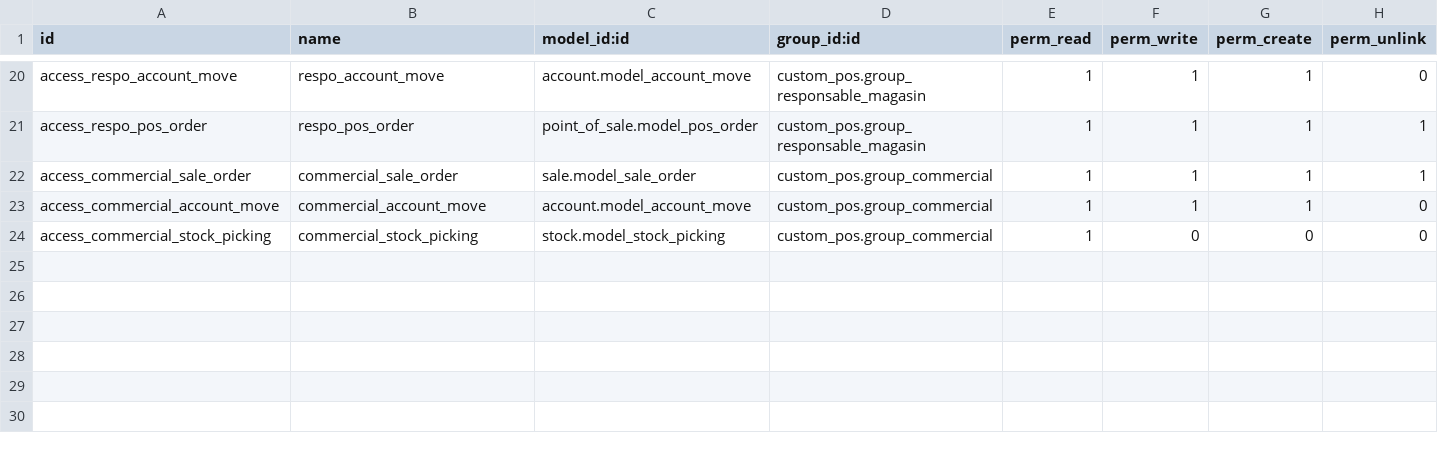
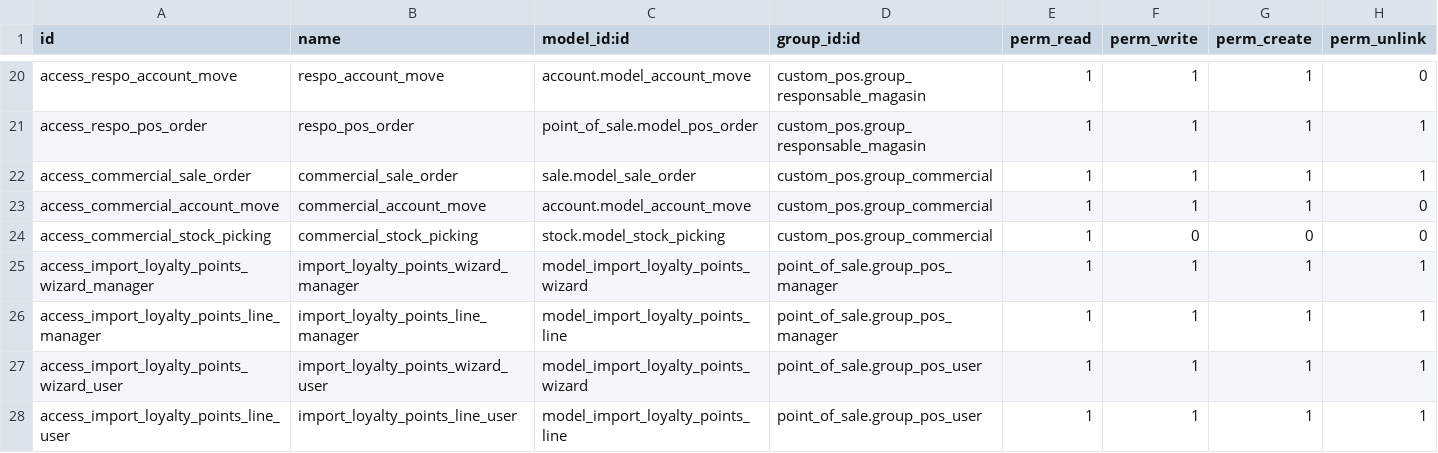
Before and after one commit to Partenaire-Succes/addons-sangel-19, a CSV file: custom_pos/security/ir.model.access.csv, drawn as a sheet; only a part is shown, gaps mark what is left out; the diff names each change by its address in the sheet, - before the commit and + after, or states it on an @@ line.

```diff
--- a/custom_pos/security/ir.model.access.csv
+++ b/custom_pos/security/ir.model.access.csv
+row 25: access_import_loyalty_points_wizard_manager | import_loyalty_points_wizard_manager | model_import_loyalty_points_wizard | point_of_sale.group_pos_manager | 1 | 1 | 1 | 1
+row 26: access_import_loyalty_points_line_manager | import_loyalty_points_line_manager | model_import_loyalty_points_line | point_of_sale.group_pos_manager | 1 | 1 | 1 | 1
+row 27: access_import_loyalty_points_wizard_user | import_loyalty_points_wizard_user | model_import_loyalty_points_wizard | point_of_sale.group_pos_user | 1 | 1 | 1 | 1
+row 28: access_import_loyalty_points_line_user | import_loyalty_points_line_user | model_import_loyalty_points_line | point_of_sale.group_pos_user | 1 | 1 | 1 | 1
```
Also changed, not shown: 5 other files.
